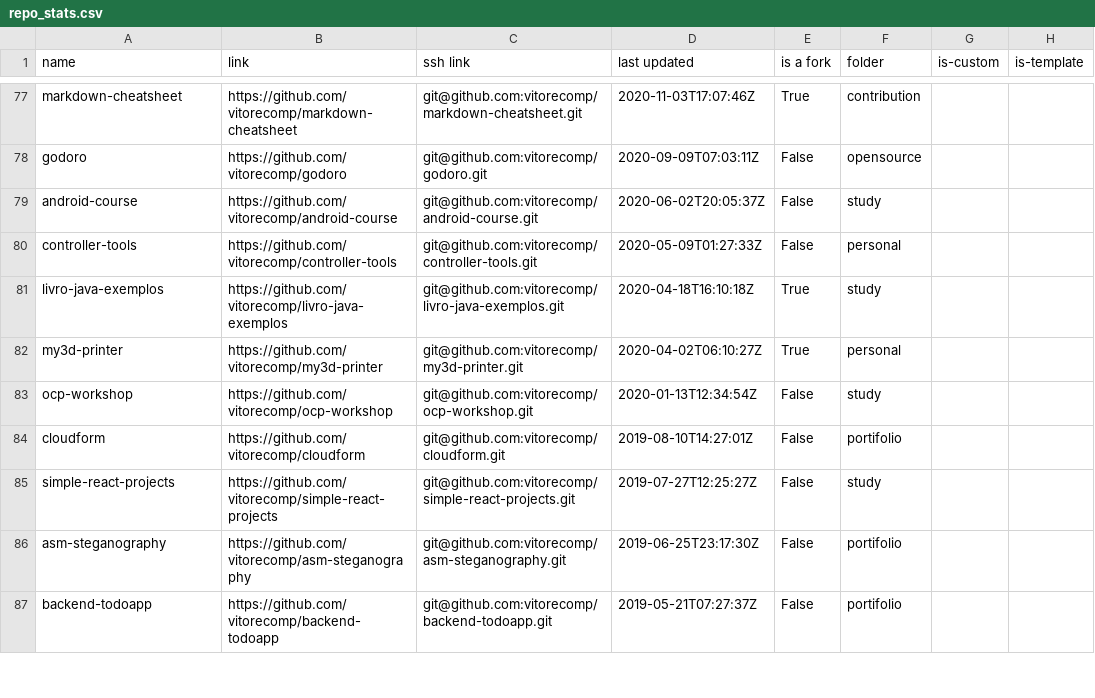
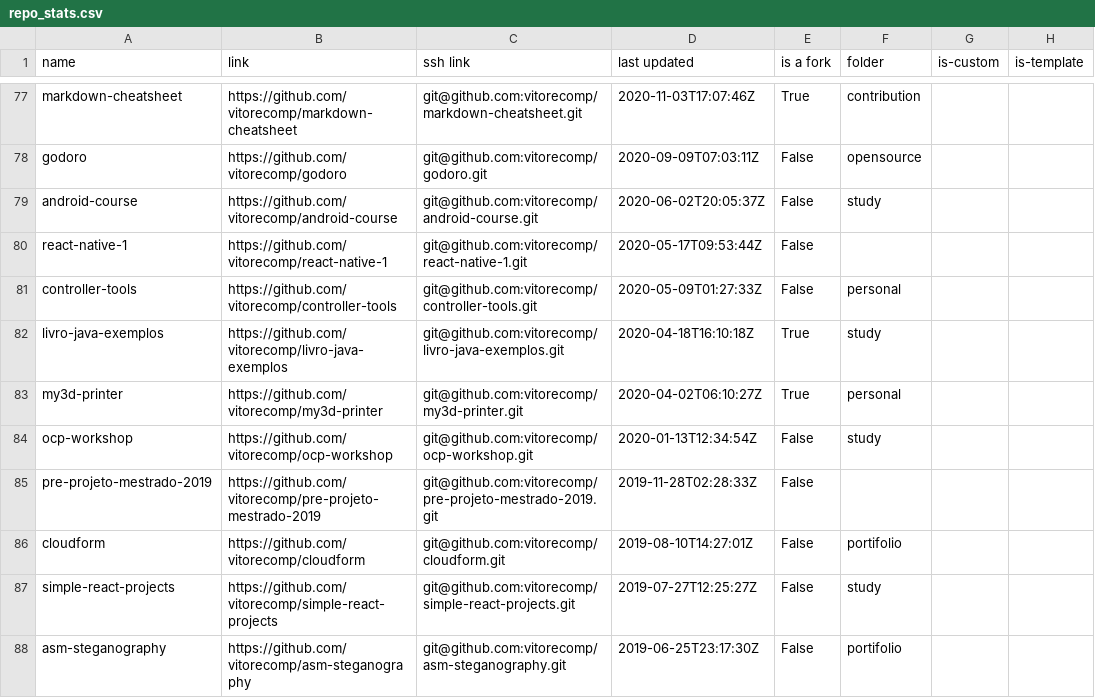
Before and after one commit to vitorecomp/personal-infra, a CSV file: workspace/documentation/repo_stats.csv, drawn as a sheet; only a part is shown, gaps mark what is left out; the shorter side is filled out with more unchanged rows; the diff covers the shown part only; the diff names each change by its address in the sheet, - before the commit and + after, or states it on an @@ line.

```diff
--- a/workspace/documentation/repo_stats.csv
+++ b/workspace/documentation/repo_stats.csv
+row 80: react-native-1 | https://github.com/vitorecomp/react-native-1 | git@github.com:vitorecomp/react-native-1.git | 2020-05-17T09:53:44Z | False
+row 85: pre-projeto-mestrado-2019 | https://github.com/vitorecomp/pre-projeto-mestrado-2019 | git@github.com:vitorecomp/pre-projeto-mestrado-2019.git | 2019-11-28T02:28:33Z | False
```
Also changed, not shown: 9 added rows, 3 removed rows and 16 edited cells elsewhere in this file.
